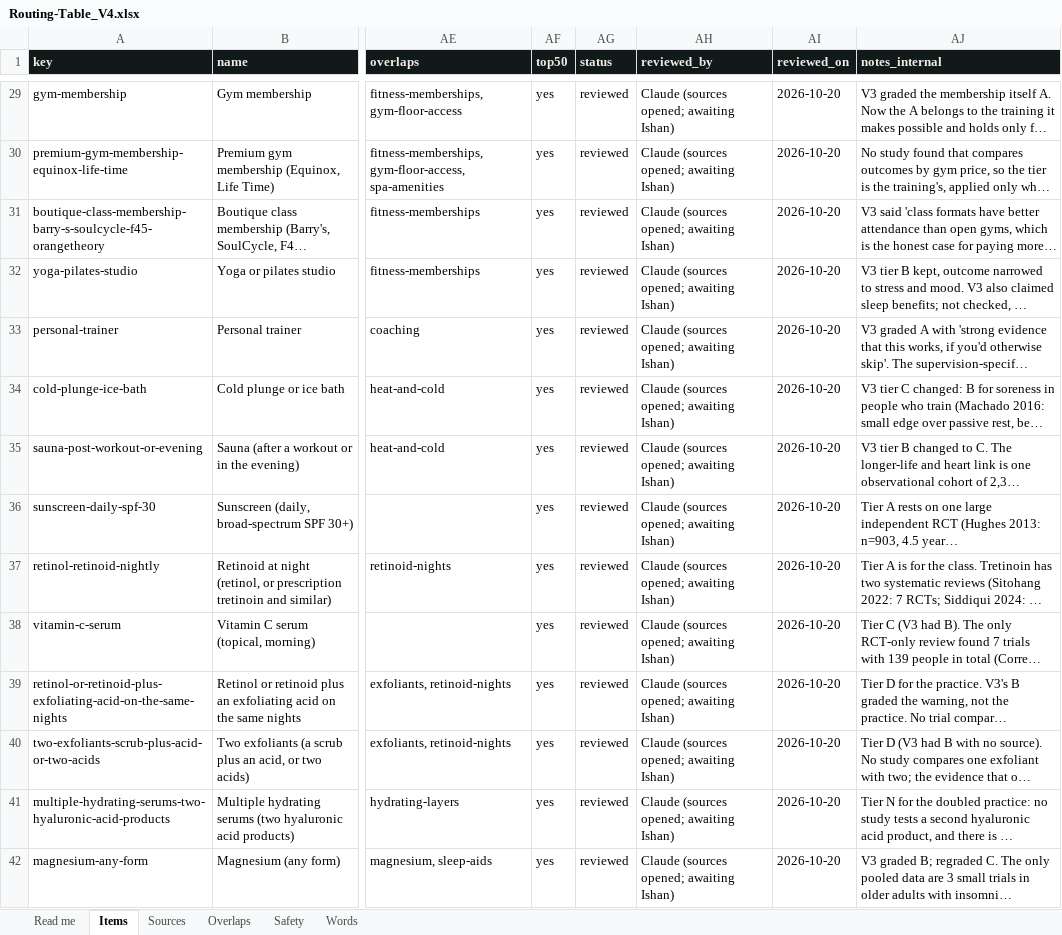
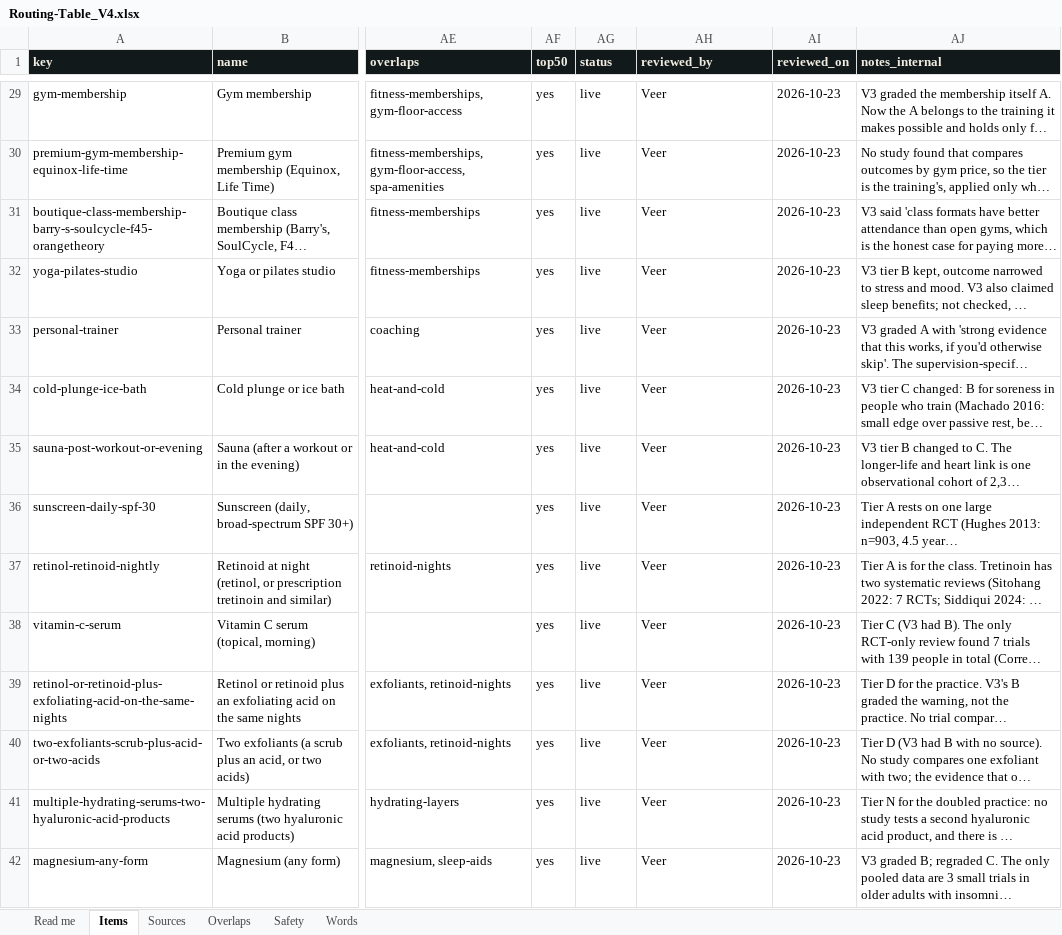
Before and after one commit to distillAI-maker/distillV1, an Excel workbook: data/Routing-Table_V4.xlsx, sheet Items, drawn as a sheet; only a part is shown, gaps mark what is left out; long unchanged cells end in …; values as stored, in another font and other column widths than the file's, no borders; the diff covers the shown part only; the diff names each change by its address in the sheet, - before the commit and + after, or states it on an @@ line.

```diff
--- a/data/Routing-Table_V4.xlsx (sheet Items)
+++ b/data/Routing-Table_V4.xlsx (sheet Items)
-AG29:AG42 (status): reviewed
+AG29:AG42 (status): live
-AH29:AH42 (reviewed_by): Claude (sources opened; awaiting Ishan)
+AH29:AH42 (reviewed_by): Veer
-AI29:AI42 (reviewed_on): 2026-10-20
+AI29:AI42 (reviewed_on): 2026-10-23
```
Also changed, not shown: 426 edited cells elsewhere in this sheet, 10 other files.
